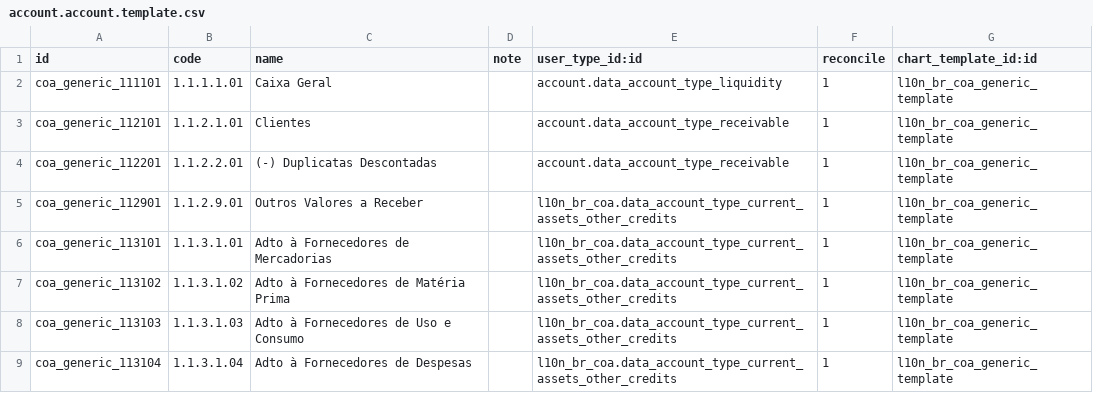
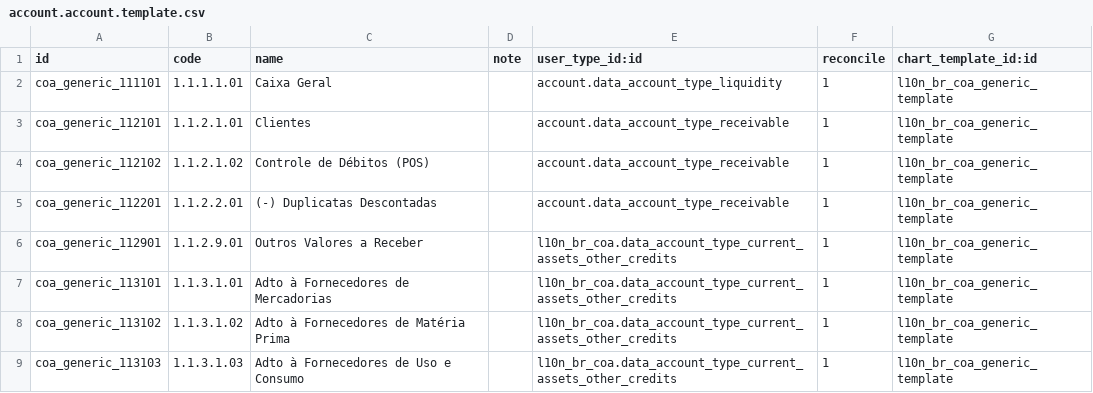
Before and after one commit to it-brasil/l10n-brazil, a CSV file: l10n_br_coa_generic/data/account.account.template.csv, drawn as a sheet; only a part is shown; the shorter side is filled out with more unchanged rows.

Commit message:
[NEW] POS Control default account coa generic
Signed-off-by: Luis Felipe Mileo <mileo@kmee.com.br>

```diff
--- a/l10n_br_coa_generic/data/account.account.template.csv
+++ b/l10n_br_coa_generic/data/account.account.template.csv
@@ -3,2 +3,3 @@ coa_generic_111101,1.1.1.1.01,Caixa Geral,,account.data_account_type_liquidity,1
 coa_generic_112101,1.1.2.1.01,Clientes,,account.data_account_type_receivable,1,l10n_br_coa_generic_template
+coa_generic_112102,1.1.2.1.02,Controle de Débitos (POS),,account.data_account_type_receivable,1,l10n_br_coa_generic_template
 coa_generic_112201,1.1.2.2.01,(-) Duplicatas Descontadas,,account.data_account_type_receivable,1,l10n_br_coa_generic_template
```
Also changed, not shown: 1 other file.
